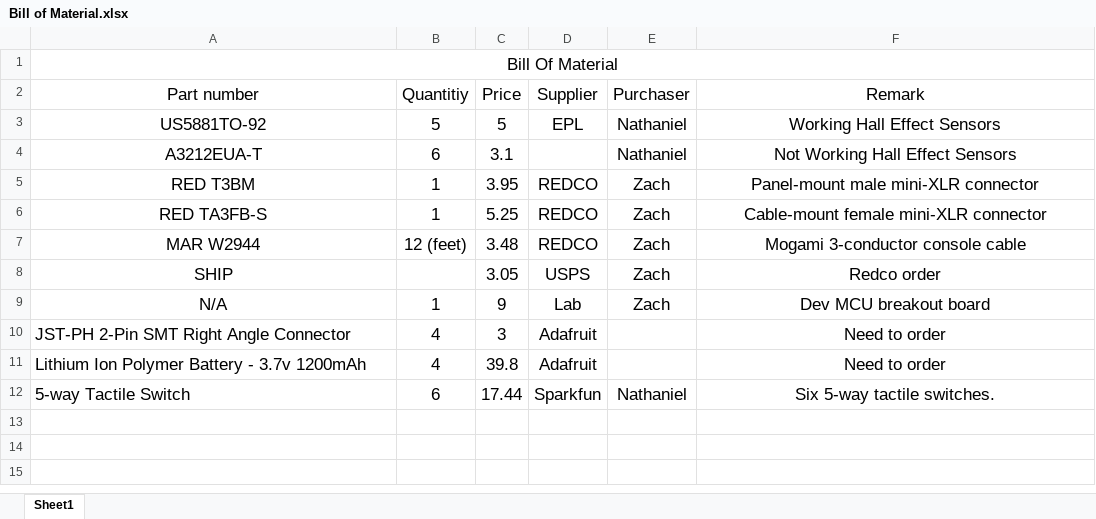
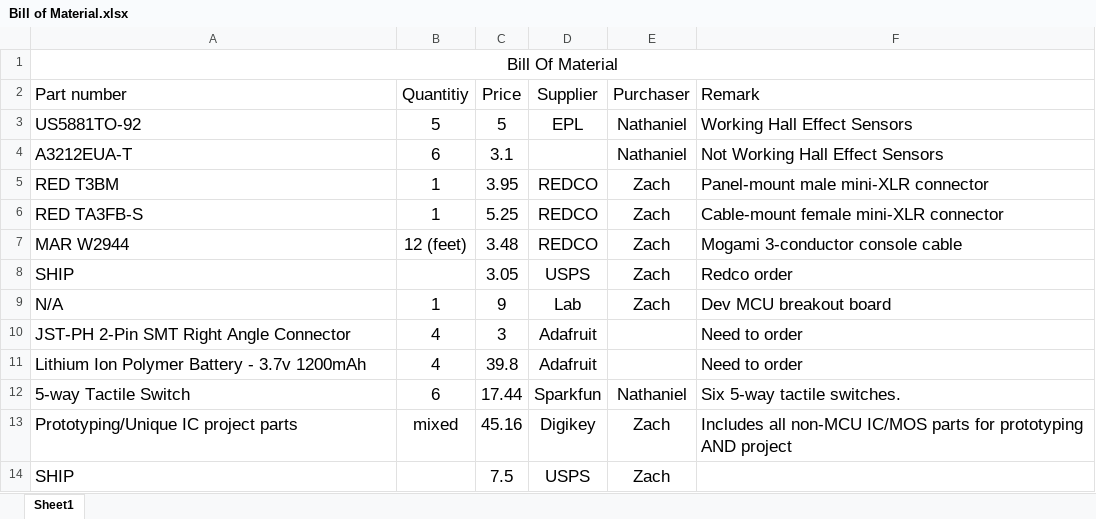
Before and after one commit to ECE411Team15/Speedometer, an Excel workbook: Bill of Material.xlsx, sheet Sheet1, drawn as a sheet; values as stored, in another font and other column widths than the file's, no borders; the diff names each change by its address in the sheet, - before the commit and + after, or states it on an @@ line.

```diff
--- a/Bill of Material.xlsx (sheet Sheet1)
+++ b/Bill of Material.xlsx (sheet Sheet1)
-A2:A9 alignment: center
+A2:A9 alignment: left
-F2:F12 alignment: center
+F2:F12 alignment: left
+row 13: Prototyping/Unique IC project parts | mixed | 45.16 | Digikey | Zach | Includes all non-MCU IC/MOS parts for prototyping AND project
+row 14: SHIP |  | 7.5 | USPS | Zach
```
Also changed, not shown: proto-BOM.xlsx.
